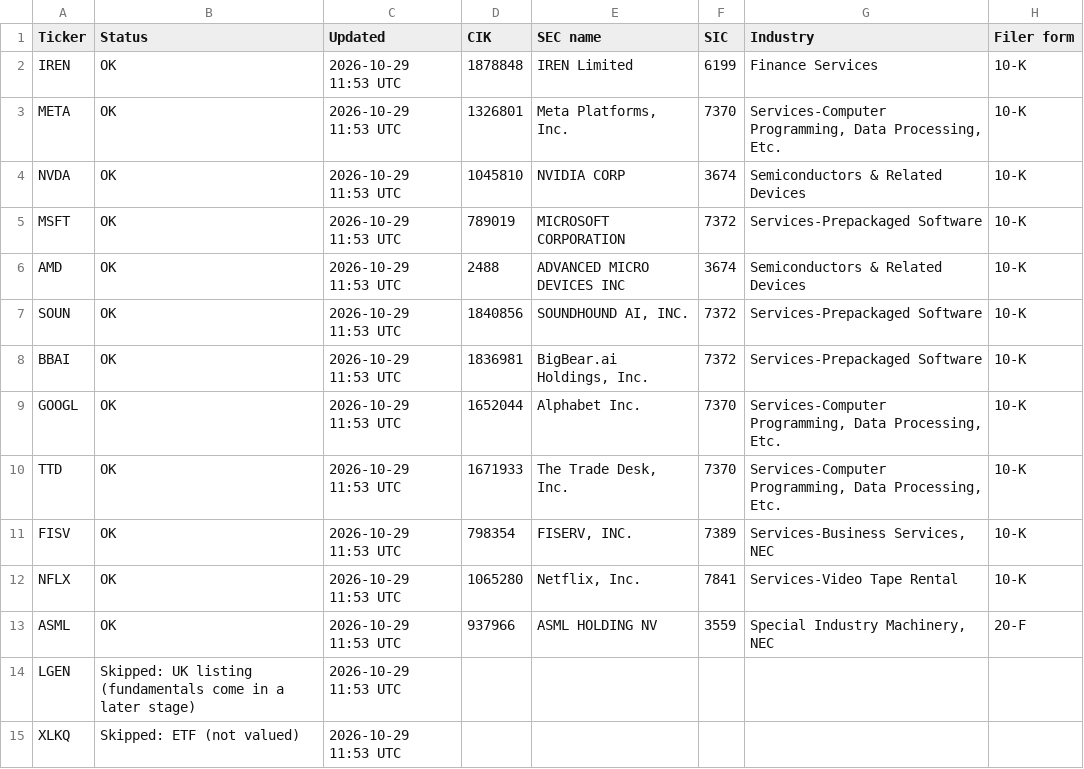
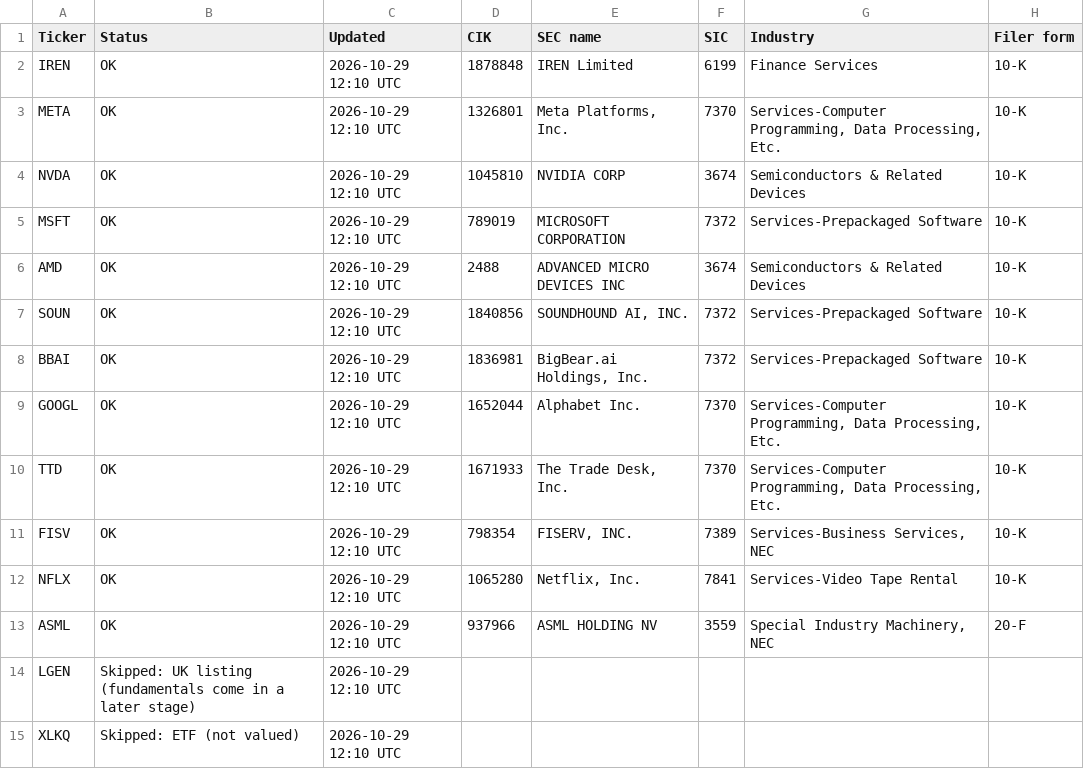
Before and after one commit to User1001-web/stock-valuation-data, a CSV file: data/raw_data.csv, drawn as a sheet; only a part is shown; the diff covers the shown part only; the diff names each change by its address in the sheet, - before the commit and + after, or states it on an @@ line.

```diff
--- a/data/raw_data.csv
+++ b/data/raw_data.csv
-C2:C15 (Updated): 2026-10-29 11:53 UTC
+C2:C15 (Updated): 2026-10-29 12:10 UTC
```
Also changed, not shown: 122 edited cells elsewhere in this file, 1 other file.
